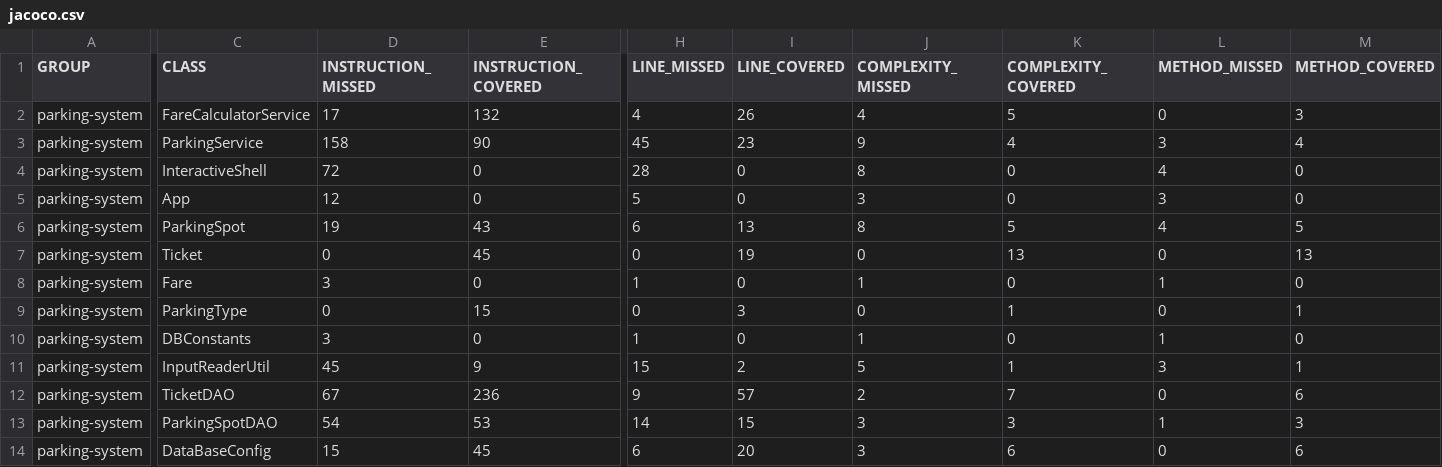
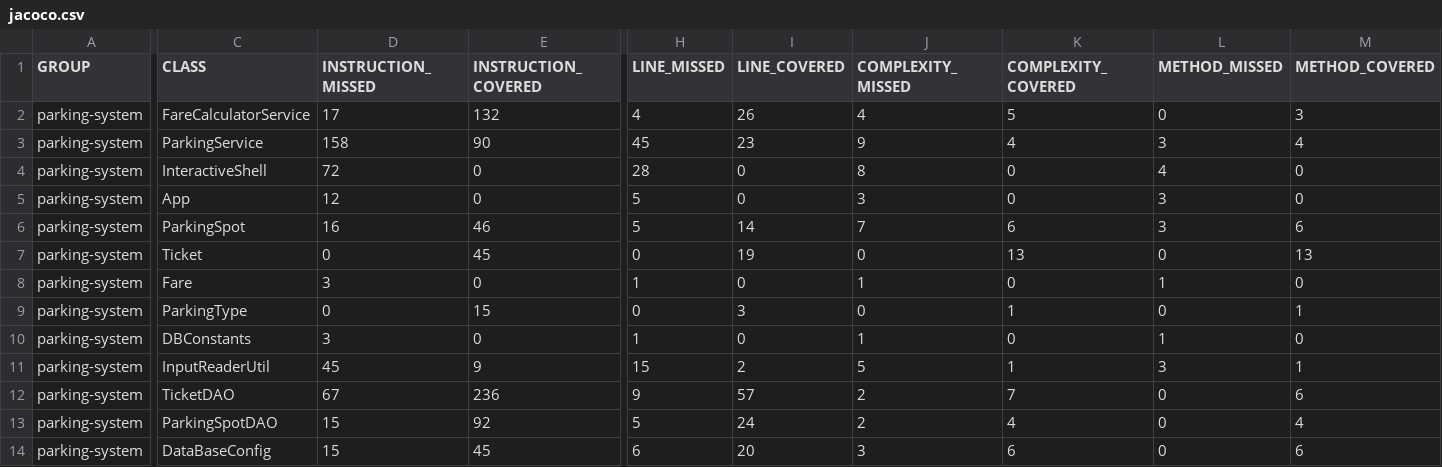
Before and after one commit to AlibertJimmy/parkingsystem, a CSV file: target/site/jacoco/jacoco.csv, drawn as a sheet; only a part is shown, gaps mark what is left out; the diff covers the shown part only; the diff names each change by its address in the sheet, - before the commit and + after, or states it on an @@ line.

```diff
--- a/target/site/jacoco/jacoco.csv
+++ b/target/site/jacoco/jacoco.csv
-D6 (INSTRUCTION_MISSED): 19
+D6 (INSTRUCTION_MISSED): 16
-E6 (INSTRUCTION_COVERED): 43
+E6 (INSTRUCTION_COVERED): 46
-H6 (LINE_MISSED): 6
+H6 (LINE_MISSED): 5
-I6 (LINE_COVERED): 13
+I6 (LINE_COVERED): 14
-J6 (COMPLEXITY_MISSED): 8
+J6 (COMPLEXITY_MISSED): 7
-K6 (COMPLEXITY_COVERED): 5
+K6 (COMPLEXITY_COVERED): 6
-L6 (METHOD_MISSED): 4
+L6 (METHOD_MISSED): 3
-M6 (METHOD_COVERED): 5
+M6 (METHOD_COVERED): 6
-D13 (INSTRUCTION_MISSED): 54
+D13 (INSTRUCTION_MISSED): 15
-E13 (INSTRUCTION_COVERED): 53
+E13 (INSTRUCTION_COVERED): 92
-H13 (LINE_MISSED): 14
+H13 (LINE_MISSED): 5
-I13 (LINE_COVERED): 15
+I13 (LINE_COVERED): 24
-J13 (COMPLEXITY_MISSED): 3
+J13 (COMPLEXITY_MISSED): 2
-K13 (COMPLEXITY_COVERED): 3
+K13 (COMPLEXITY_COVERED): 4
-L13 (METHOD_MISSED): 1
+L13 (METHOD_MISSED): 0
-M13 (METHOD_COVERED): 3
+M13 (METHOD_COVERED): 4
```
Also changed, not shown: 2 edited cells elsewhere in this file, 30 other files.
